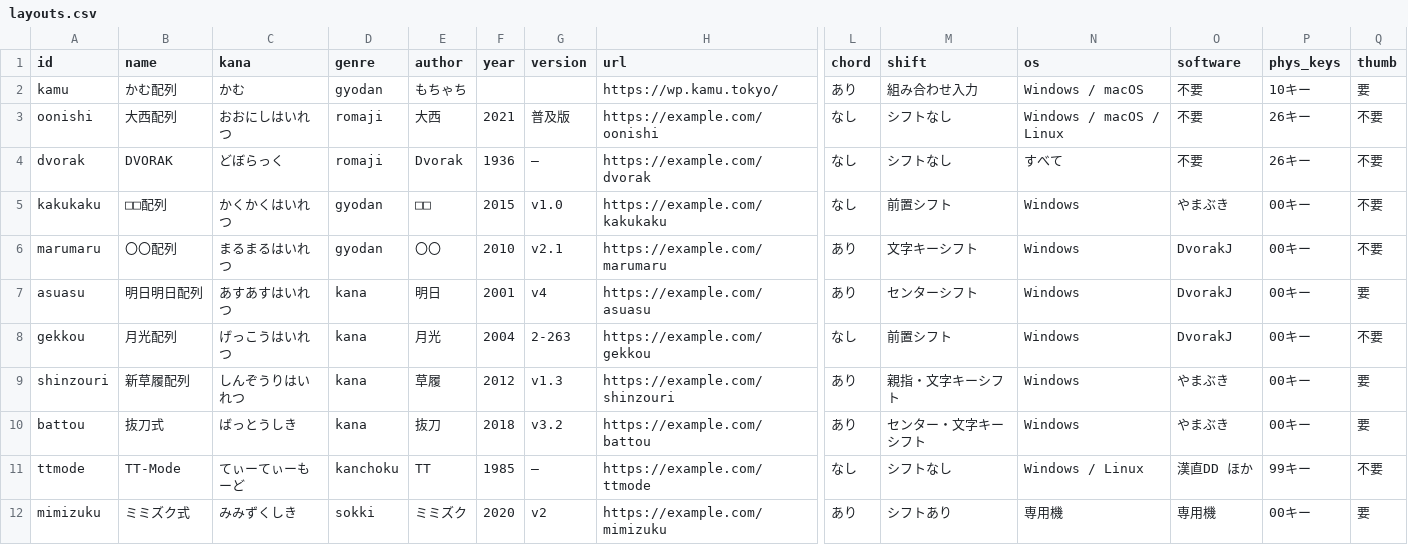
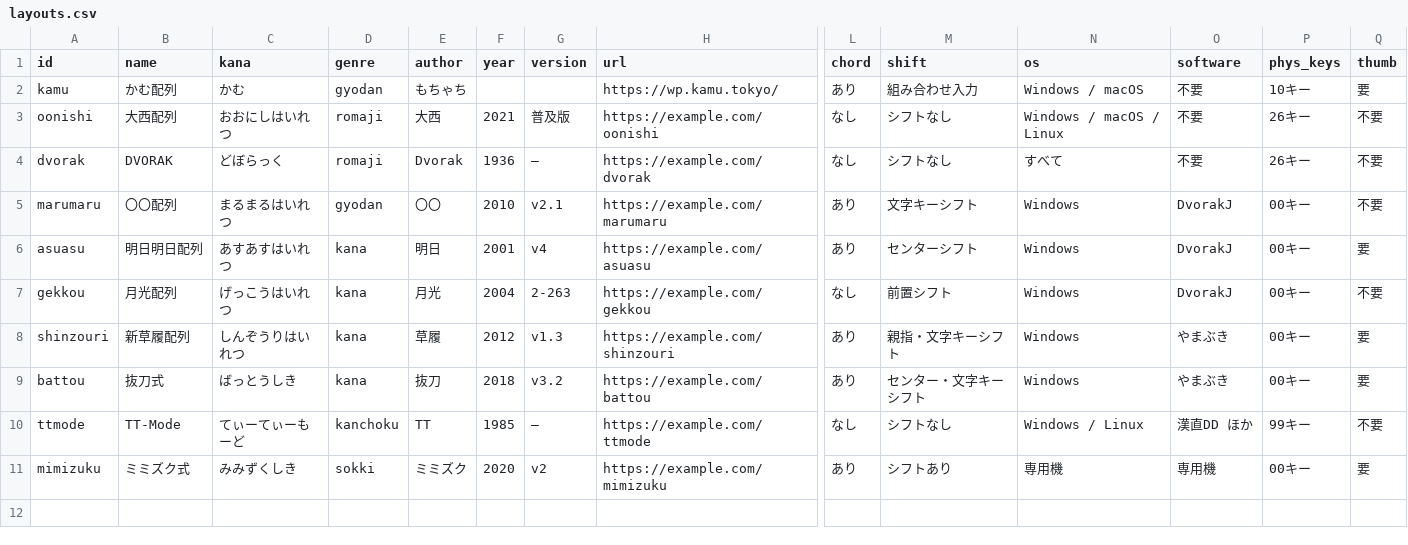
Before and after one commit to kana-hairetsu/shinhairetsu-catalog, a CSV file: src/data/layouts.csv, drawn as a sheet; only a part is shown, gaps mark what is left out; rows hold the shown columns only; the diff names each change by its address in the sheet, - before the commit and + after, or states it on an @@ line.

Commit message:
ダミー配列を1点整理

```diff
--- a/src/data/layouts.csv
+++ b/src/data/layouts.csv
-row 5: kakukaku | □□配列 | かくかくはいれつ | gyodan | □□ | 2015 | v1.0 | https://example.com/kakukaku | なし | 前置シフト | Windows | やまぶき | 00キー | 不要
```
